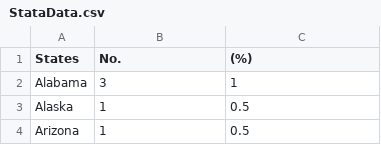
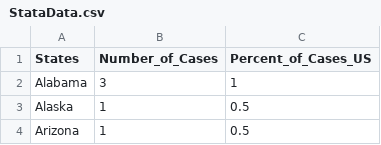
Before and after one commit to WL-Biol185-ShinyProjects/zika-epidemic, a CSV file: StataData.csv, drawn as a sheet; only a part is shown.

```diff
--- a/StataData.csv
+++ b/StataData.csv
@@ -1,2 +1,2 @@
-States,No.,(%)
+States,Number_of_Cases,Percent_of_Cases_US
 Alabama,3,1
```
Also changed, not shown: 2 other files.
